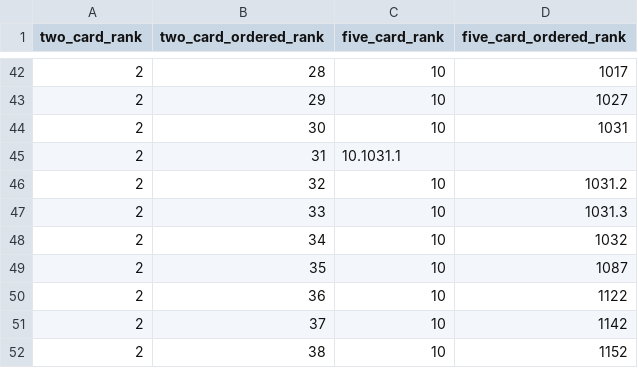
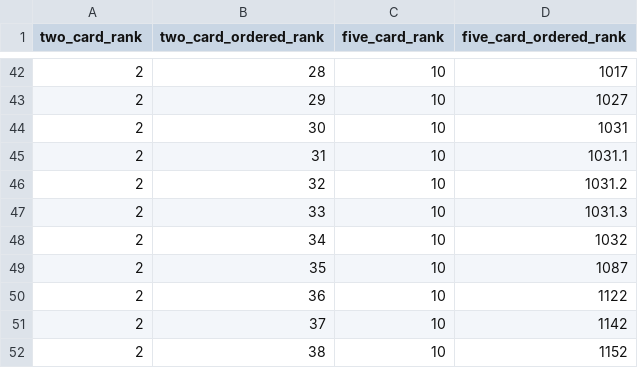
Before and after one commit to talvola/generic_poker, a CSV file: data/hand_comparisons/two_card_high_high_comparison.csv, drawn as a sheet; only a part is shown, gaps mark what is left out.

```diff
--- a/data/hand_comparisons/two_card_high_high_comparison.csv
+++ b/data/hand_comparisons/two_card_high_high_comparison.csv
@@ -44,3 +44,3 @@ two_card_rank,two_card_ordered_rank,five_card_rank,five_card_ordered_rank
 2,30,10,1031
-2,31,10.1031.1
+2,31,10,1031.1
 2,32,10,1031.2
```
Also changed, not shown: 3 other files.
